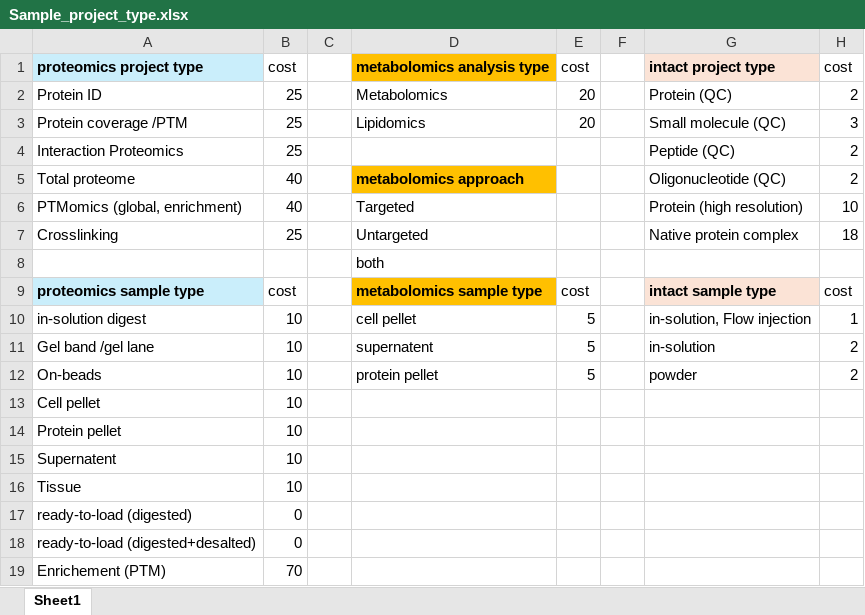
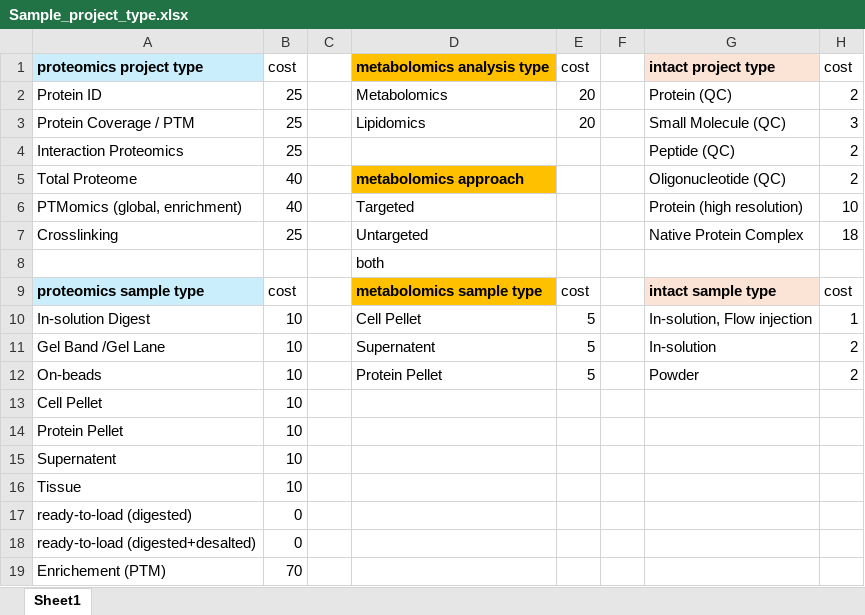
Before and after one commit to yeroslaviz/BCFMS-project-management, an Excel workbook: Sample_project_type.xlsx, sheet Sheet1, drawn as a sheet; values as stored, in another font and other column widths than the file's, no borders; the diff names each change by its address in the sheet, - before the commit and + after, or states it on an @@ line.

Commit message:
typos correction

```diff
--- a/Sample_project_type.xlsx (sheet Sheet1)
+++ b/Sample_project_type.xlsx (sheet Sheet1)
-A3: Protein coverage /PTM
+A3: Protein Coverage / PTM
-G3: Small molecule (QC)
+G3: Small Molecule (QC)
-A5: Total proteome
+A5: Total Proteome
-G7: Native protein complex
+G7: Native Protein Complex
-A10: in-solution digest
+A10: In-solution Digest
-D10: cell pellet
+D10: Cell Pellet
-G10: in-solution, Flow injection
+G10: In-solution, Flow injection
-A11: Gel band /gel lane
+A11: Gel Band /Gel Lane
-D11: supernatent
+D11: Supernatent
-G11: in-solution
+G11: In-solution
-D12: protein pellet
+D12: Protein Pellet
-G12: powder
+G12: Powder
-A13: Cell pellet
+A13: Cell Pellet
-A14: Protein pellet
+A14: Protein Pellet
```
